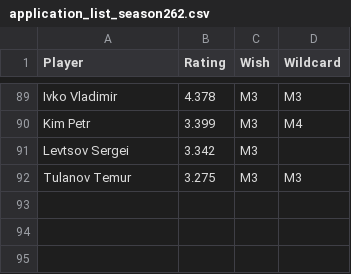
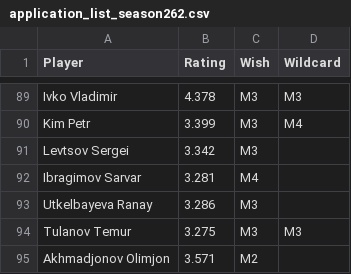
Before and after one commit to gozik/masters-league, a CSV file: data/application_list_season262.csv, drawn as a sheet; only a part is shown, gaps mark what is left out.

Commit message:
Content: update application for Chilladon (94).

```diff
--- a/data/application_list_season262.csv
+++ b/data/application_list_season262.csv
@@ -91,2 +91,5 @@ Kim Petr,3.399,M3,M4
 Levtsov Sergei,3.342,M3,
+Ibragimov Sarvar,3.281,M4,
+Utkelbayeva Ranay,3.286,M3,
 Tulanov Temur,3.275,M3,M3
+Akhmadjonov Olimjon,3.571,M2,
```
Also changed, not shown: 1 other file.
